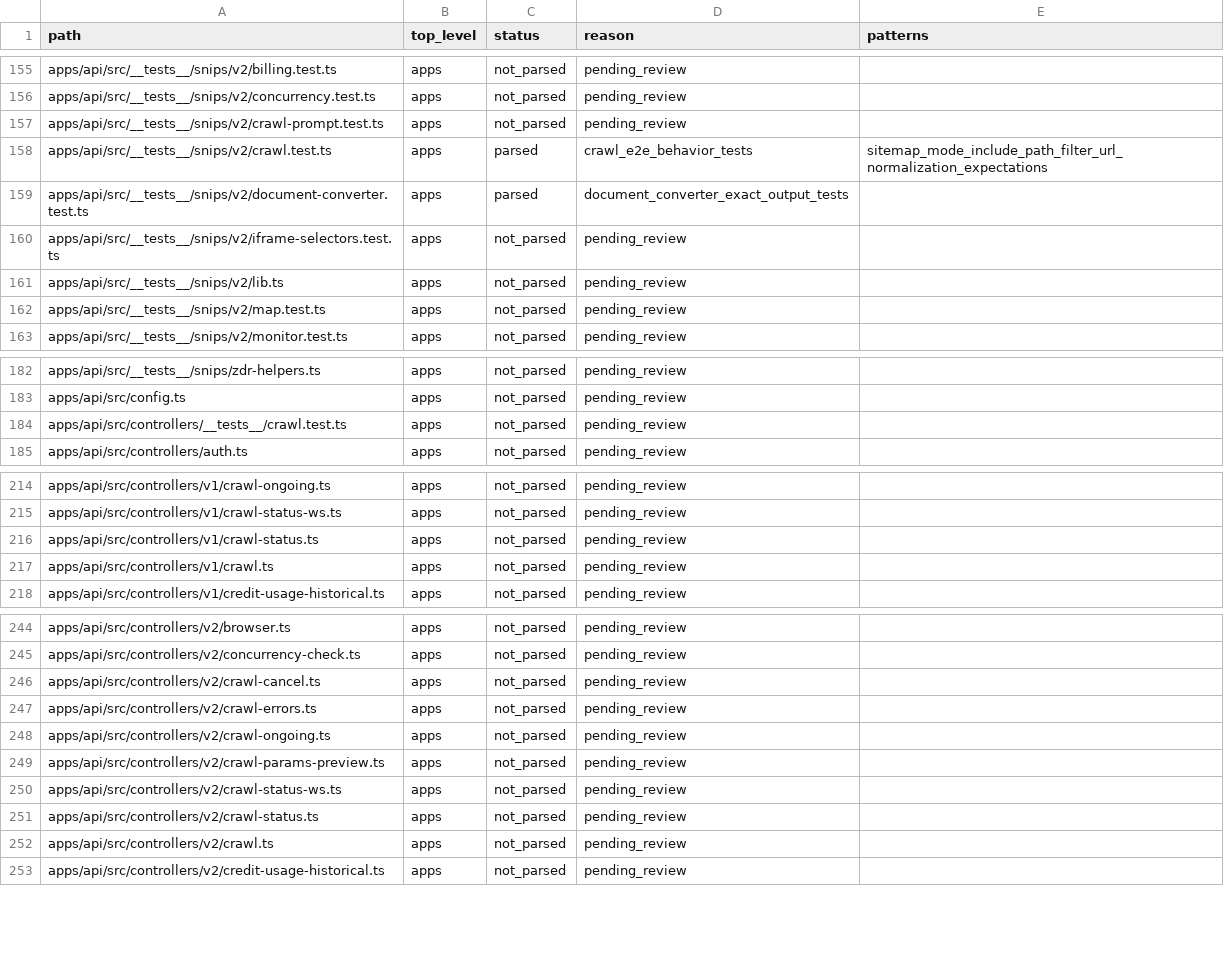
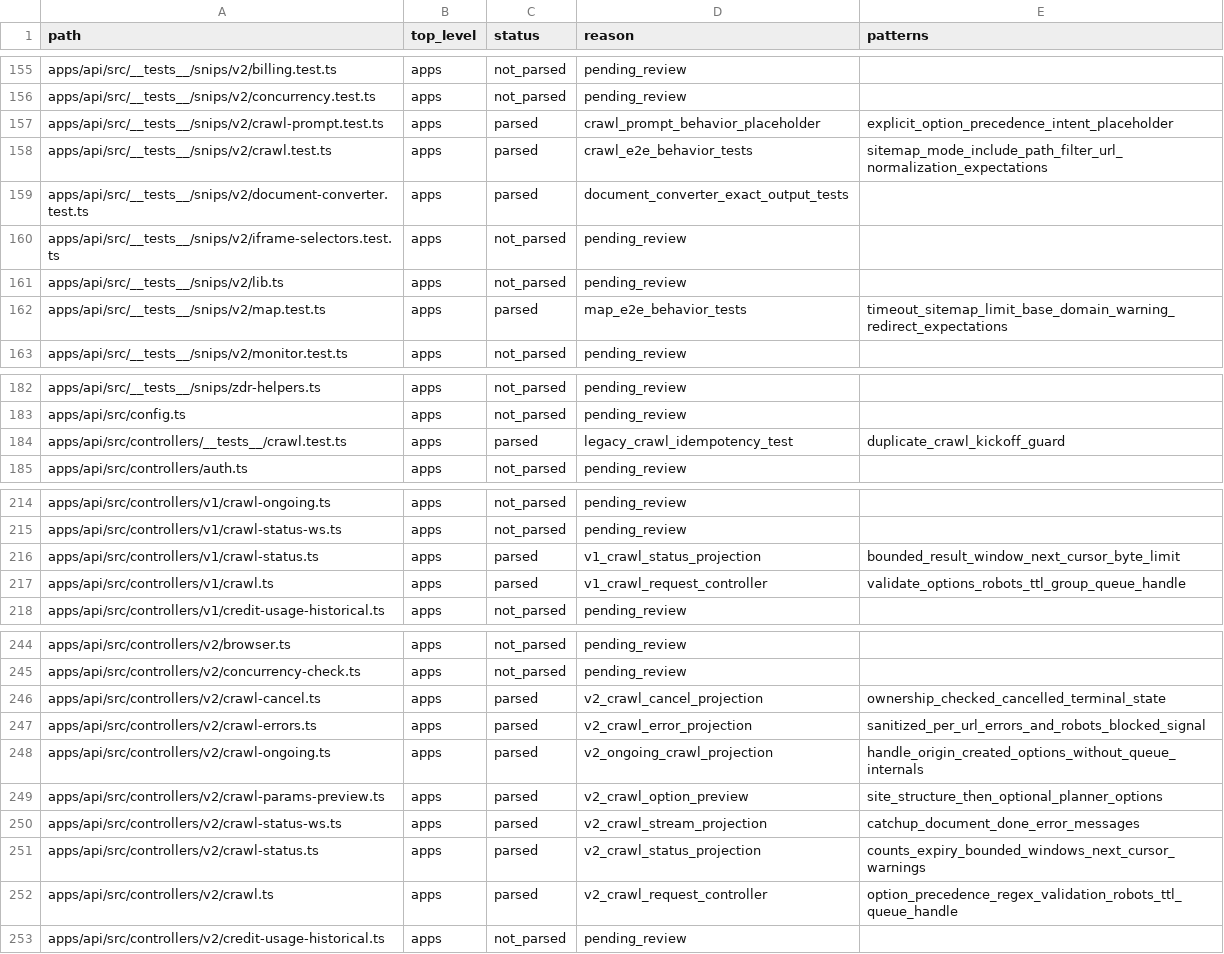
Before and after one commit to jakerslam/protheus, a TSV file: docs/workspace/FIRECRAWL_WEB_TOOLING_FILE_INVENTORY.tsv, drawn as a sheet; only a part is shown, gaps mark what is left out; the diff covers the shown part only.

Commit message:
docs(web): assimilate firecrawl async crawl patterns

```diff
--- a/docs/workspace/FIRECRAWL_WEB_TOOLING_FILE_INVENTORY.tsv
+++ b/docs/workspace/FIRECRAWL_WEB_TOOLING_FILE_INVENTORY.tsv
@@ -156,3 +156,3 @@ apps/api/src/__tests__/snips/v2/billing.test.ts	apps	not_parsed	pending_review
 apps/api/src/__tests__/snips/v2/concurrency.test.ts	apps	not_parsed	pending_review	
-apps/api/src/__tests__/snips/v2/crawl-prompt.test.ts	apps	not_parsed	pending_review	
+apps/api/src/__tests__/snips/v2/crawl-prompt.test.ts	apps	parsed	crawl_prompt_behavior_placeholder	explicit_option_precedence_intent_placeholder
 apps/api/src/__tests__/snips/v2/crawl.test.ts	apps	parsed	crawl_e2e_behavior_tests	sitemap_mode_include_path_filter_url_normalization_expectations
@@ -161,3 +161,3 @@ apps/api/src/__tests__/snips/v2/iframe-selectors.test.ts	apps	not_parsed	pending
 apps/api/src/__tests__/snips/v2/lib.ts	apps	not_parsed	pending_review	
-apps/api/src/__tests__/snips/v2/map.test.ts	apps	not_parsed	pending_review	
+apps/api/src/__tests__/snips/v2/map.test.ts	apps	parsed	map_e2e_behavior_tests	timeout_sitemap_limit_base_domain_warning_redirect_expectations
 apps/api/src/__tests__/snips/v2/monitor.test.ts	apps	not_parsed	pending_review	
@@ -183,3 +183,3 @@ apps/api/src/__tests__/snips/zdr-helpers.ts	apps	not_parsed	pending_review
 apps/api/src/config.ts	apps	not_parsed	pending_review	
-apps/api/src/controllers/__tests__/crawl.test.ts	apps	not_parsed	pending_review	
+apps/api/src/controllers/__tests__/crawl.test.ts	apps	parsed	legacy_crawl_idempotency_test	duplicate_crawl_kickoff_guard
 apps/api/src/controllers/auth.ts	apps	not_parsed	pending_review	
@@ -215,4 +215,4 @@ apps/api/src/controllers/v1/crawl-ongoing.ts	apps	not_parsed	pending_review
 apps/api/src/controllers/v1/crawl-status-ws.ts	apps	not_parsed	pending_review	
-apps/api/src/controllers/v1/crawl-status.ts	apps	not_parsed	pending_review	
-apps/api/src/controllers/v1/crawl.ts	apps	not_parsed	pending_review	
+apps/api/src/controllers/v1/crawl-status.ts	apps	parsed	v1_crawl_status_projection	bounded_result_window_next_cursor_byte_limit
+apps/api/src/controllers/v1/crawl.ts	apps	parsed	v1_crawl_request_controller	validate_options_robots_ttl_group_queue_handle
 apps/api/src/controllers/v1/credit-usage-historical.ts	apps	not_parsed	pending_review	
@@ -245,9 +245,9 @@ apps/api/src/controllers/v2/browser.ts	apps	not_parsed	pending_review
 apps/api/src/controllers/v2/concurrency-check.ts	apps	not_parsed	pending_review	
-apps/api/src/controllers/v2/crawl-cancel.ts	apps	not_parsed	pending_review	
-apps/api/src/controllers/v2/crawl-errors.ts	apps	not_parsed	pending_review	
-apps/api/src/controllers/v2/crawl-ongoing.ts	apps	not_parsed	pending_review	
-apps/api/src/controllers/v2/crawl-params-preview.ts	apps	not_parsed	pending_review	
-apps/api/src/controllers/v2/crawl-status-ws.ts	apps	not_parsed	pending_review	
-apps/api/src/controllers/v2/crawl-status.ts	apps	not_parsed	pending_review	
-apps/api/src/controllers/v2/crawl.ts	apps	not_parsed	pending_review	
+apps/api/src/controllers/v2/crawl-cancel.ts	apps	parsed	v2_crawl_cancel_projection	ownership_checked_cancelled_terminal_state
+apps/api/src/controllers/v2/crawl-errors.ts	apps	parsed	v2_crawl_error_projection	sanitized_per_url_errors_and_robots_blocked_signal
+apps/api/src/controllers/v2/crawl-ongoing.ts	apps	parsed	v2_ongoing_crawl_projection	handle_origin_created_options_without_queue_internals
+apps/api/src/controllers/v2/crawl-params-preview.ts	apps	parsed	v2_crawl_option_preview	site_structure_then_optional_planner_options
+apps/api/src/controllers/v2/crawl-status-ws.ts	apps	parsed	v2_crawl_stream_projection	catchup_document_done_error_messages
+apps/api/src/controllers/v2/crawl-status.ts	apps	parsed	v2_crawl_status_projection	counts_expiry_bounded_windows_next_cursor_warnings
+apps/api/src/controllers/v2/crawl.ts	apps	parsed	v2_crawl_request_controller	option_precedence_regex_validation_robots_ttl_queue_handle
 apps/api/src/controllers/v2/credit-usage-historical.ts	apps	not_parsed	pending_review	
```
Also changed, not shown: 15 edited cells elsewhere in this file, 3 other files.
